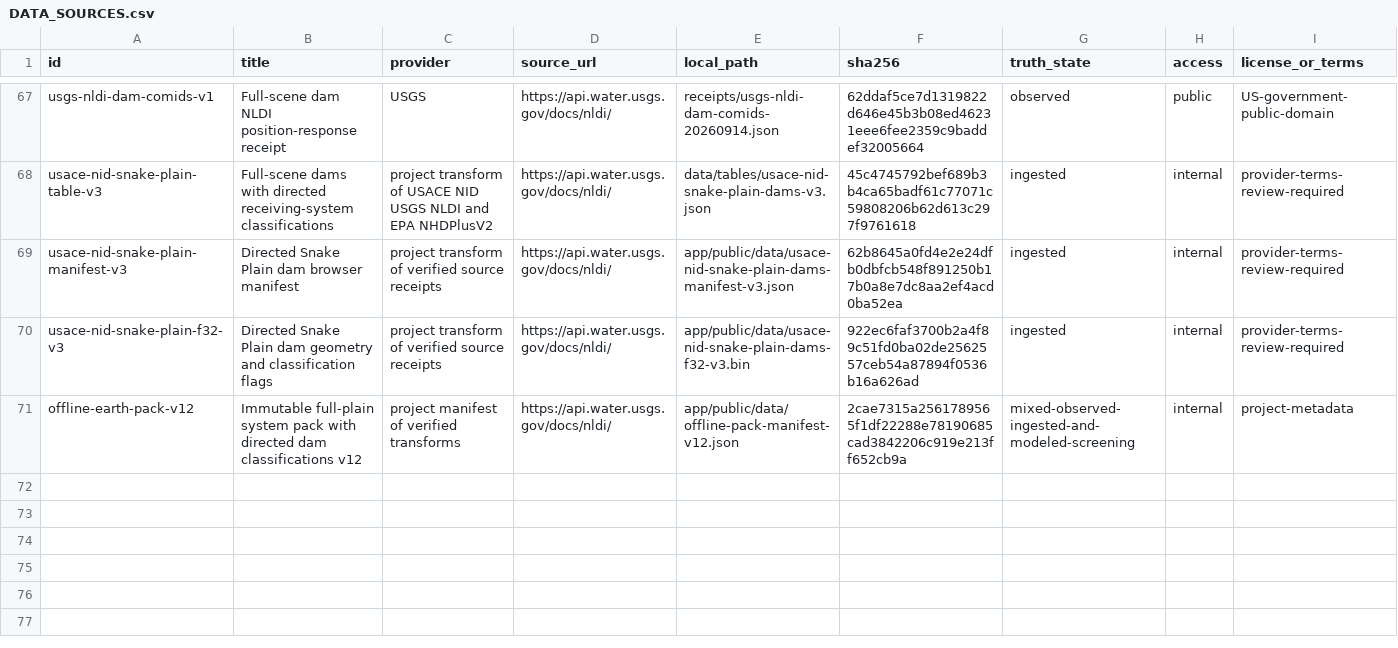
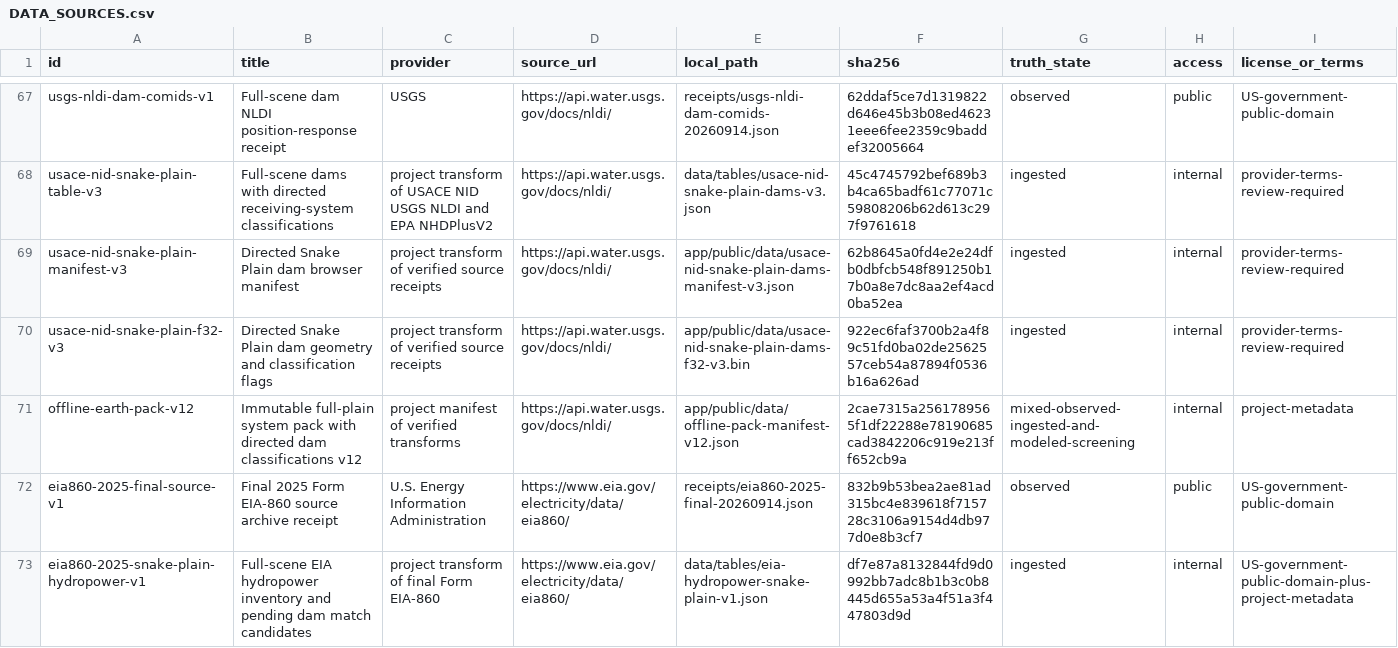
Before and after one commit to VS-Maxwell/treasure-valley-grid-stress-sim, a CSV file: DATA_SOURCES.csv, drawn as a sheet; only a part is shown, gaps mark what is left out; rows hold the shown columns only; the diff names each change by its address in the sheet, - before the commit and + after, or states it on an @@ line.

Commit message:
Preserve final EIA hydropower inventory

```diff
--- a/DATA_SOURCES.csv
+++ b/DATA_SOURCES.csv
+row 72: eia860-2025-final-source-v1 | Final 2025 Form EIA-860 source archive receipt | U.S. Energy Information Administration | https://www.eia.gov/electricity/data/eia860/ | receipts/eia860-2025-final-20260914.json | 832b9b53bea2ae81ad315bc4e839618f715728c3106a9154d4db977d0e8b3cf7 | observed | public | US-government-public-domain
+row 73: eia860-2025-snake-plain-hydropower-v1 | Full-scene EIA hydropower inventory and pending dam match candidates | project transform of final Form EIA-860 | https://www.eia.gov/electricity/data/eia860/ | data/tables/eia-hydropower-snake-plain-v1.json | df7e87a8132844fd9d0992bb7adc8b1b3c0b8445d655a53a4f51a3f447803d9d | ingested | internal | US-government-public-domain-plus-project-metadata
```
Also changed, not shown: 8 other files.
